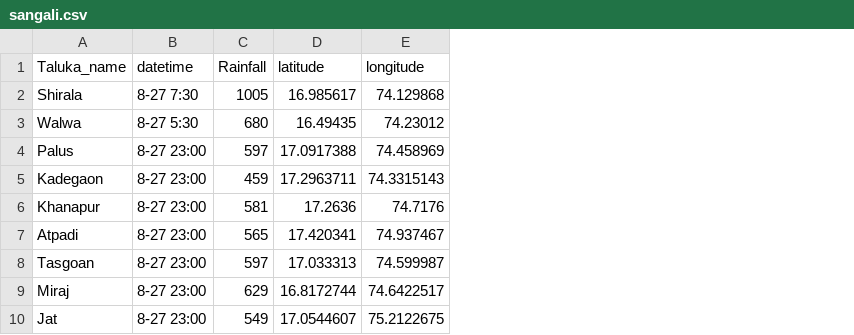
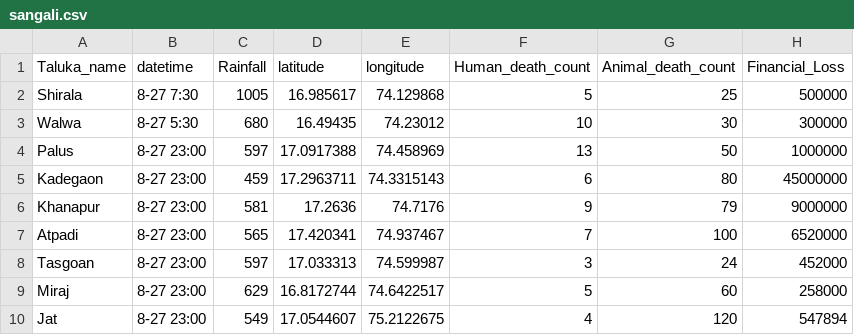
Before and after one commit to AniketJadhav902/Watson, a CSV file: sangali.csv, drawn as a sheet; the diff names each change by its address in the sheet, - before the commit and + after, or states it on an @@ line.

Commit message:
Update sangali.csv

```diff
--- a/sangali.csv
+++ b/sangali.csv
+column F (Human_death_count), rows 2-10: 5 | 10 | 13 | 6 | 9 | 7 | 3 | 5 | 4
+column G (Animal_death_count), rows 2-10: 25 | 30 | 50 | 80 | 79 | 100 | 24 | 60 | 120
+column H (Financial_Loss), rows 2-10: 500000 | 300000 | 1000000 | 45000000 | 9000000 | 6520000 | 452000 | 258000 | 547894
```
